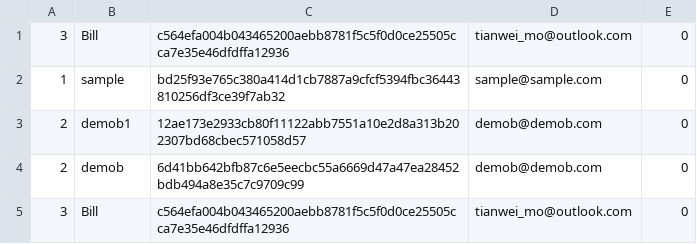
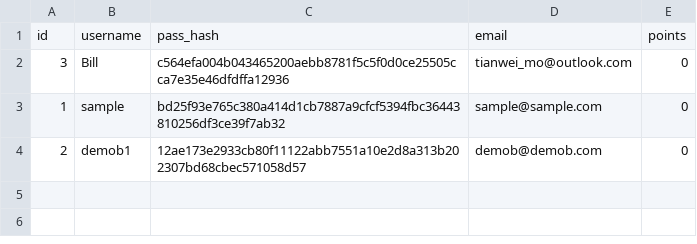
Before and after one commit to Kludron/comp3900-revamped, a CSV file: backend/data/users.csv, drawn as a sheet; removed rows and columns are numbered as before the commit, all else as after; the diff names each change by its address in the sheet, - before the commit and + after, or states it on an @@ line.

Commit message:
data csv file updates

```diff
--- a/backend/data/users.csv
+++ b/backend/data/users.csv
+row 1: id | username | pass_hash | email | points
-row 4: 2 | demob | 6d41bb642bfb87c6e5eecbc55a6669d47a47ea28452bdb494a8e35c7c9709c99 | demob@demob.com | 0
-row 5: 3 | Bill | c564efa004b043465200aebb8781f5c5f0d0ce25505cca7e35e46dfdffa12936 | tianwei_mo@outlook.com | 0
```
Also changed, not shown: 6 other files.
